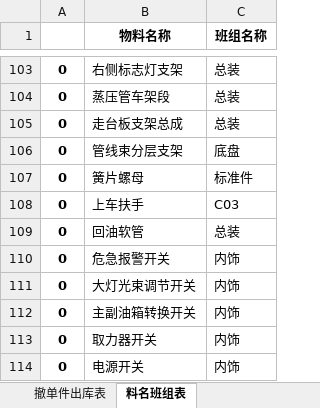
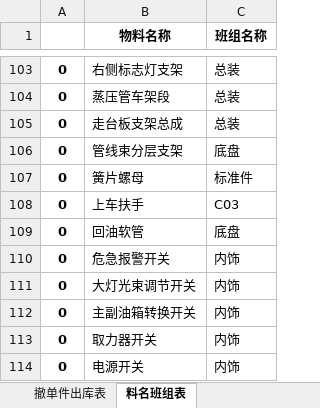
Before and after one commit to GuoBaoqi/Work-Chinapost, an Excel workbook: data/Data.xlsx, sheet 料名班组表, drawn as a sheet; only a part is shown, gaps mark what is left out; values as stored, in another font and other column widths than the file's, no borders; the diff covers the shown part only; the diff names each change by its address in the sheet, - before the commit and + after, or states it on an @@ line.

```diff
--- a/data/Data.xlsx (sheet 料名班组表)
+++ b/data/Data.xlsx (sheet 料名班组表)
-C109 (班组名称): 总装
+C109 (班组名称): 底盘
```
Also changed, not shown: 26 added rows elsewhere in this sheet, sheet 撤单件出库表, sheet 缺件不出库表, data/Config.xlsx, 3 other files.
